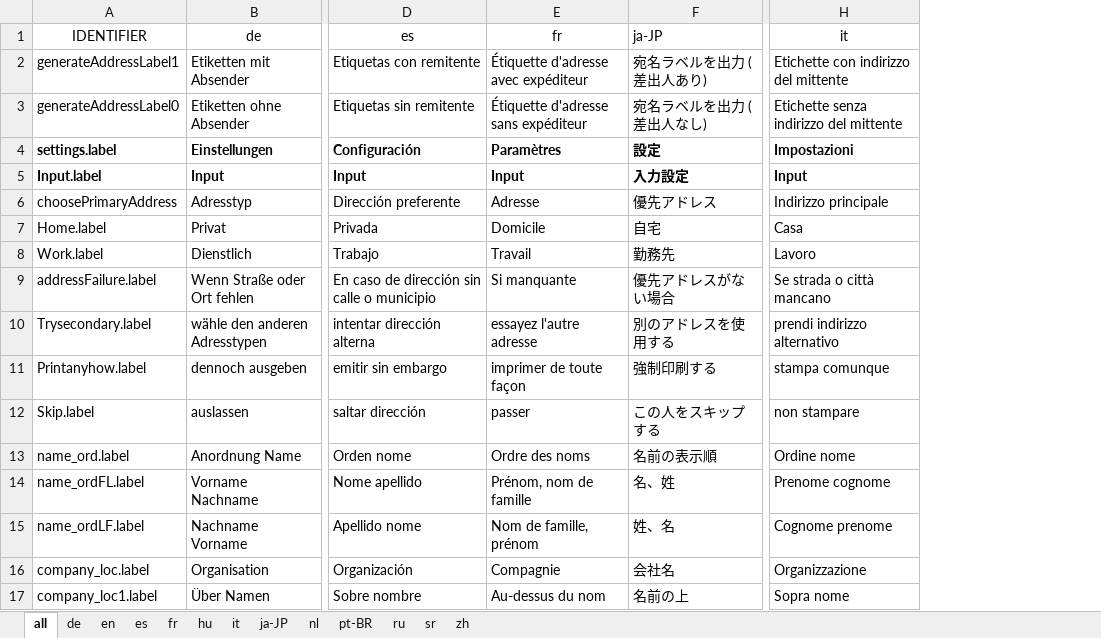
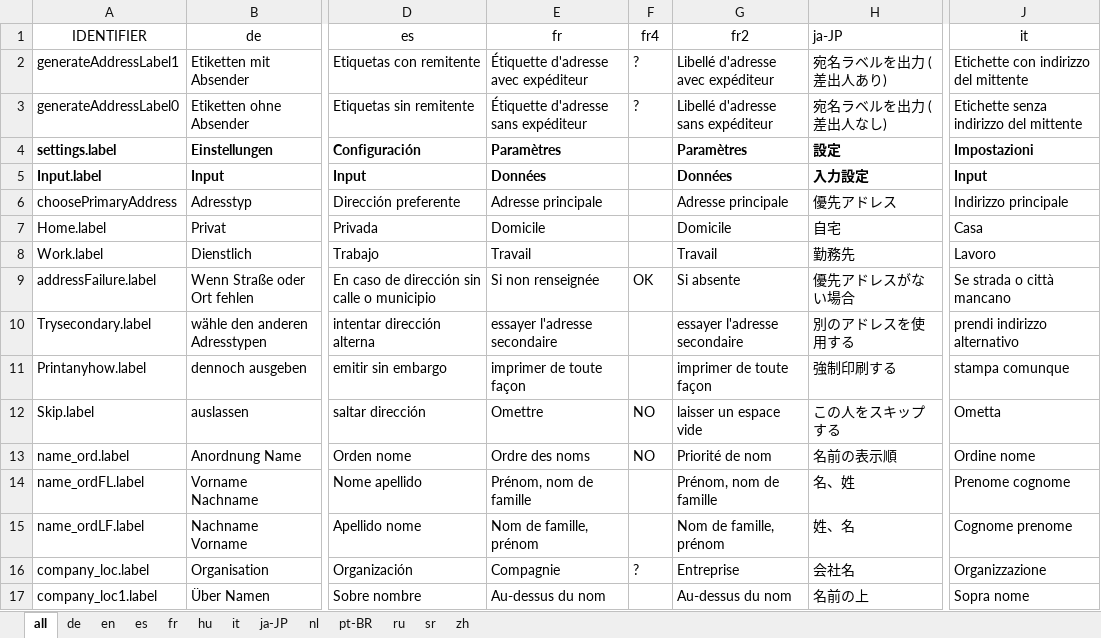
Before and after one commit to marbx/MozillaThunderbirdAddon, an Excel workbook: Adresslabel/ENTITIES.xlsx, sheet all, drawn as a sheet; only a part is shown, gaps mark what is left out; values as stored, in another font and other column widths than the file's, no borders; addresses are those after the commit; the diff covers the shown part only; the diff names each change by its address in the sheet, - before the commit and + after, or states it on an @@ line.

```diff
--- a/Adresslabel/ENTITIES.xlsx (sheet all)
+++ b/Adresslabel/ENTITIES.xlsx (sheet all)
+column F (fr4), rows 2-16: ? | ? |  |  |  |  |  | OK |  |  | NO | NO |  |  | ?
+column G (fr2), rows 2-17: Libellé d'adresse avec expéditeur | Libellé d'adresse sans expéditeur | Paramètres | Données | Adresse principale | Domicile | Travail | Si absente | essayer l'adresse secondaire | imprimer de toute façon | laisser un espace vide | Priorité de nom | Prénom, nom de famille | Nom de famille, prénom | Entreprise | Au-dessus du nom
-E5 (fr): Input
+E5 (fr): Données
-E6 (fr): Adresse
+E6 (fr): Adresse principale
-E9 (fr): Si manquante
+E9 (fr): Si non renseignée
-E10 (fr): essayez l'autre adresse
+E10 (fr): essayer l'adresse secondaire
-E12 (fr): passer
+E12 (fr): Omettre
-J12 (it): non stampare
+J12 (it): Ometta
```
Also changed, not shown: 28 edited cells elsewhere in this sheet, sheet fr, sheet it, sheet en, sheet de, sheet nl, sheet es, 1 more sheet, formulas that keep their value.
